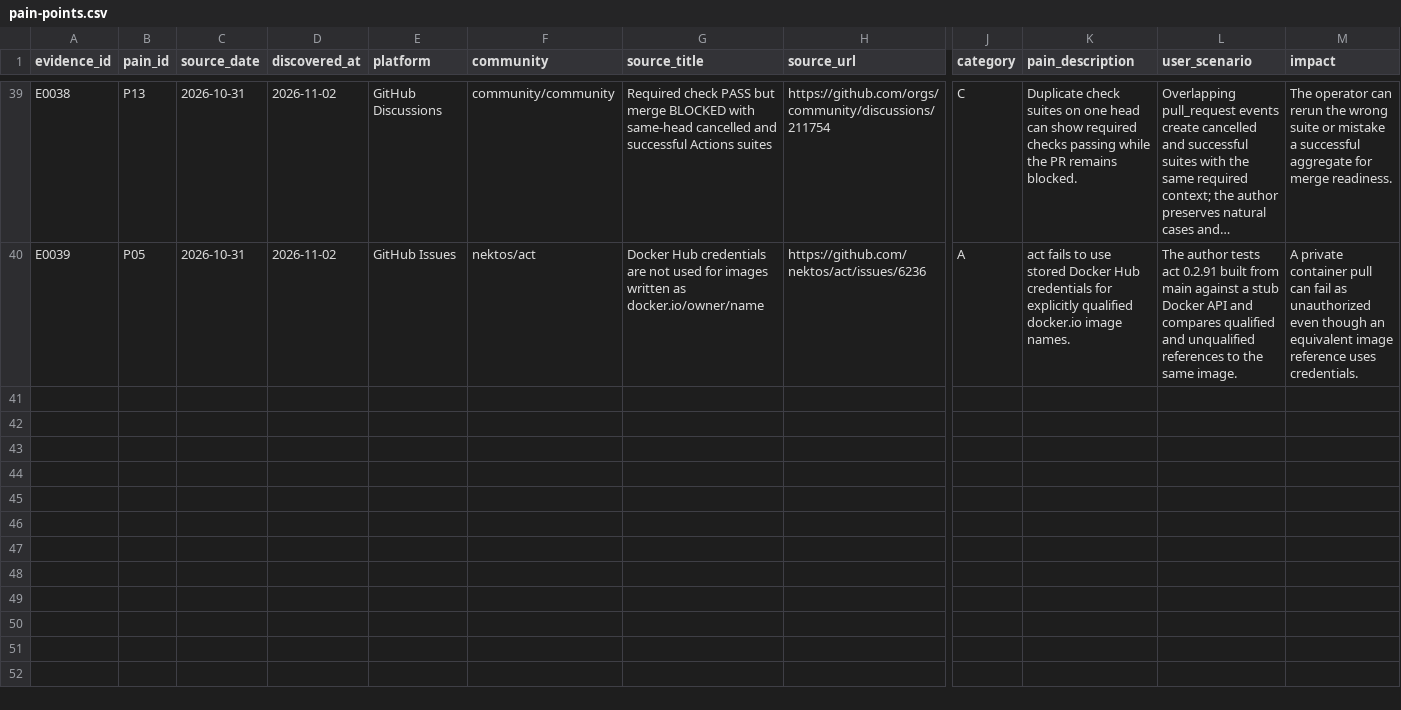
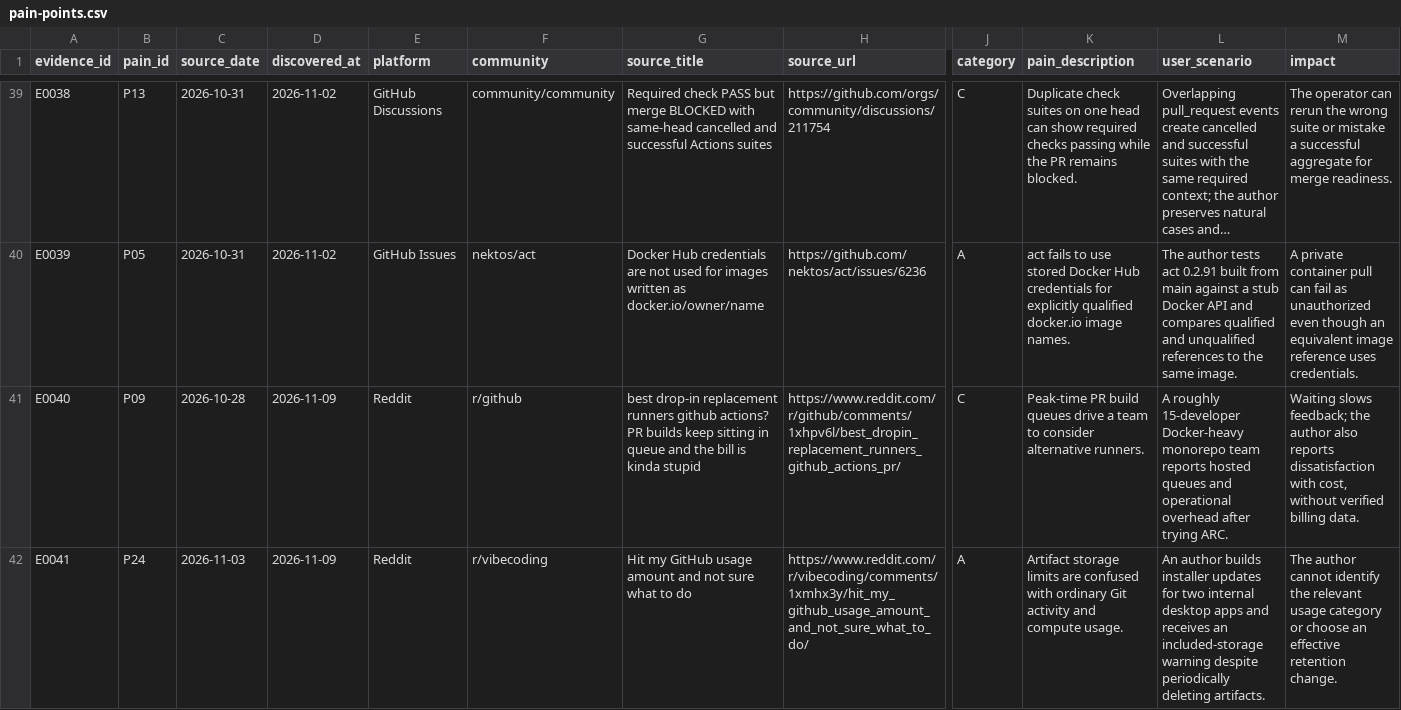
Before and after one commit to dil-eight/runnir, a CSV file: docs/research/github-actions/pain-points.csv, drawn as a sheet; only a part is shown, gaps mark what is left out; long unchanged cells end in …; rows hold the shown columns only; the diff covers the shown part only; the diff names each change by its address in the sheet, - before the commit and + after, or states it on an @@ line.

Commit message:
research: add external GitHub Actions evidence for 2026-11-09

```diff
--- a/docs/research/github-actions/pain-points.csv
+++ b/docs/research/github-actions/pain-points.csv
+row 41: E0040 | P09 | 2026-10-28 | 2026-11-09 | Reddit | r/github | best drop-in replacement runners github actions? PR builds keep sitting in queue and the bill is kinda stupid | https://www.reddit.com/r/github/comments/1xhpv6l/best_dropin_replacement_runners_github_actions_pr/ | C | Peak-time PR build queues drive a team to consider alternative runners. | A roughly 15-developer Docker-heavy monorepo team reports hosted queues and operational overhead after trying ARC. | Waiting slows feedback; the author also reports dissatisfaction with cost, without verified billing data.
+row 42: E0041 | P24 | 2026-11-03 | 2026-11-09 | Reddit | r/vibecoding | Hit my GitHub usage amount and not sure what to do | https://www.reddit.com/r/vibecoding/comments/1xmhx3y/hit_my_github_usage_amount_and_not_sure_what_to_do/ | A | Artifact storage limits are confused with ordinary Git activity and compute usage. | An author builds installer updates for two internal desktop apps and receives an included-storage warning despite periodically deleting artifacts. | The author cannot identify the relevant usage category or choose an effective retention change.
```
Also changed, not shown: 1 added row elsewhere in this file, 2 other files.
